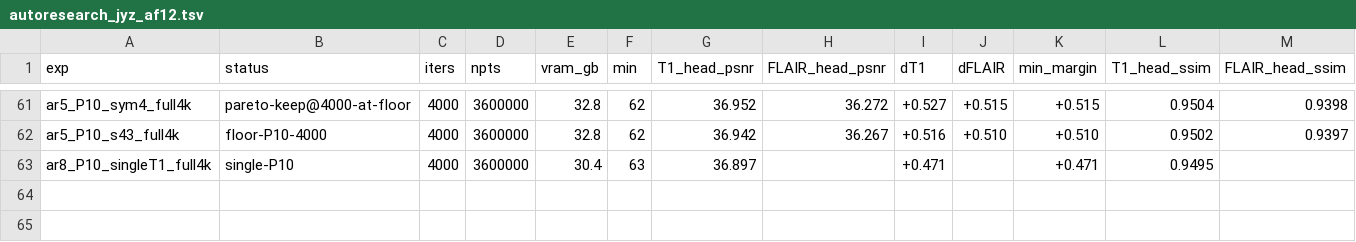
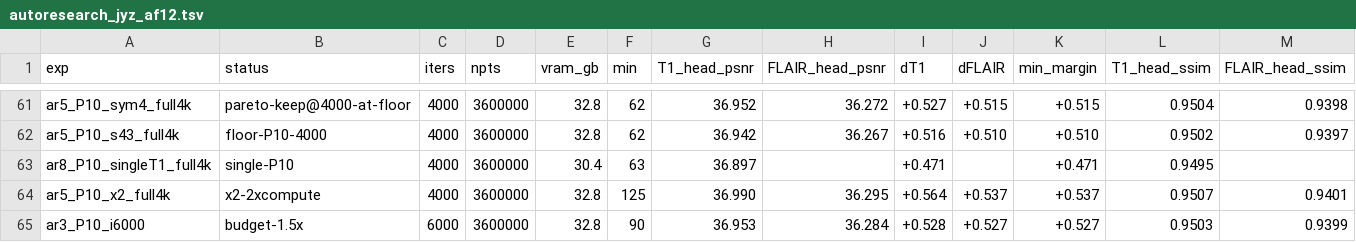
Before and after one commit to sober235/mcgs, a TSV file: autoresearch_jyz_af12.tsv, drawn as a sheet; only a part is shown, gaps mark what is left out; rows hold the shown columns only; the diff names each change by its address in the sheet, - before the commit and + after, or states it on an @@ line.

Commit message:
autoresearch jyz af12: P10 at 6000 iterations 36.953 / 36.284 (1.5x row)

```diff
--- a/autoresearch_jyz_af12.tsv
+++ b/autoresearch_jyz_af12.tsv
+row 64: ar5_P10_x2_full4k | x2-2xcompute | 4000 | 3600000 | 32.8 | 125 | 36.990 | 36.295 | +0.564 | +0.537 | +0.537 | 0.9507 | 0.9401
+row 65: ar3_P10_i6000 | budget-1.5x | 6000 | 3600000 | 32.8 | 90 | 36.953 | 36.284 | +0.528 | +0.527 | +0.527 | 0.9503 | 0.9399
```
Also changed, not shown: 1 other file.
